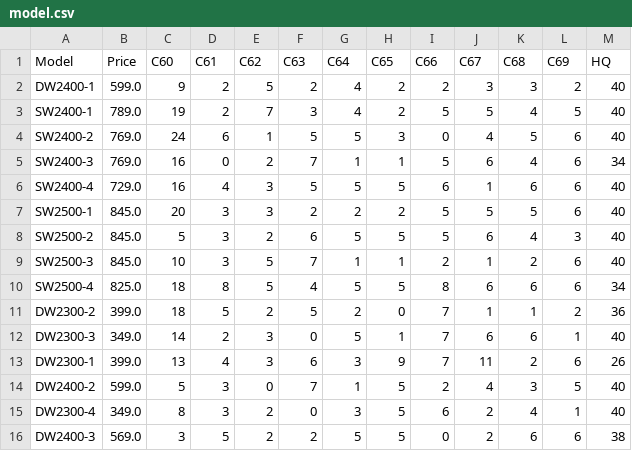
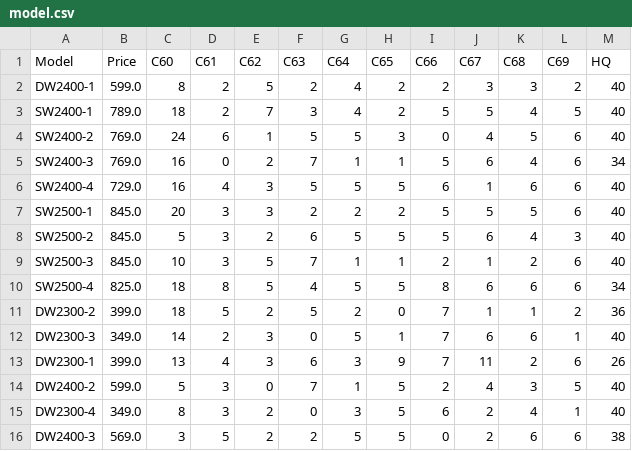
Before and after one commit to tehjiajie6754/GoldenHour-System, a CSV file: data/model.csv, drawn as a sheet.

```diff
--- a/data/model.csv
+++ b/data/model.csv
@@ -1,4 +1,4 @@
 Model,Price,C60,C61,C62,C63,C64,C65,C66,C67,C68,C69,HQ
-DW2400-1,599.0,9,2,5,2,4,2,2,3,3,2,40
-SW2400-1,789.0,19,2,7,3,4,2,5,5,4,5,40
+DW2400-1,599.0,8,2,5,2,4,2,2,3,3,2,40
+SW2400-1,789.0,18,2,7,3,4,2,5,5,4,5,40
 SW2400-2,769.0,24,6,1,5,5,3,0,4,5,6,40
```
Also changed, not shown: 11 other files.
